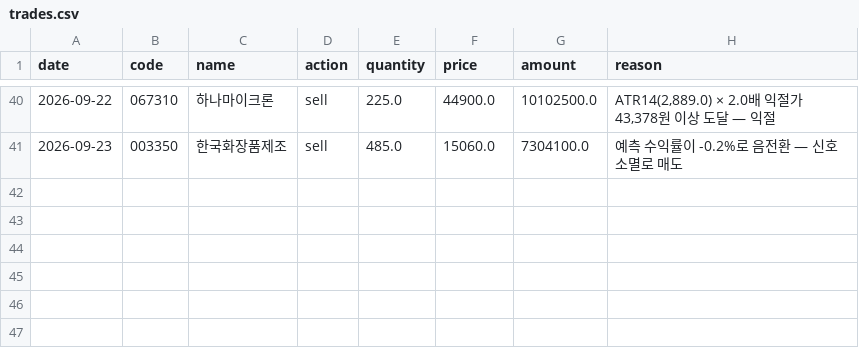
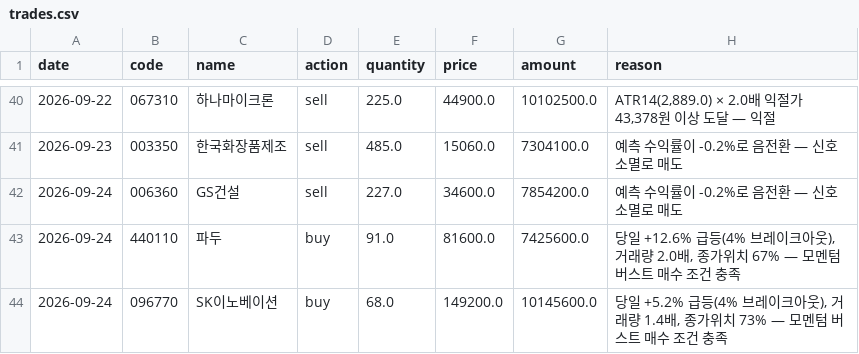
Before and after one commit to ferrousCM/stock, a CSV file: data/portfolio/v2/momentum/trades.csv, drawn as a sheet; only a part is shown, gaps mark what is left out.

```diff
--- a/data/portfolio/v2/momentum/trades.csv
+++ b/data/portfolio/v2/momentum/trades.csv
@@ -41 +41,4 @@ date,code,name,action,quantity,price,amount,reason
 2026-09-23,003350,한국화장품제조,sell,485.0,15060.0,7304100.0,예측 수익률이 -0.2%로 음전환 — 신호 소멸로 매도
+2026-09-24,006360,GS건설,sell,227.0,34600.0,7854200.0,예측 수익률이 -0.2%로 음전환 — 신호 소멸로 매도
+2026-09-24,440110,파두,buy,91.0,81600.0,7425600.0,"당일 +12.6% 급등(4% 브레이크아웃), 거래량 2.0배, 종가위치 67% — 모멘텀 버스트 매수 조건 충족"
+2026-09-24,096770,SK이노베이션,buy,68.0,149200.0,10145600.0,"당일 +5.2% 급등(4% 브레이크아웃), 거래량 1.4배, 종가위치 73% — 모멘텀 버스트 매수 조건 충족"
```
Also changed, not shown: data/portfolio/aggressive/equity_history.csv, data/portfolio/aggressive/trades.csv, 19 other files.
